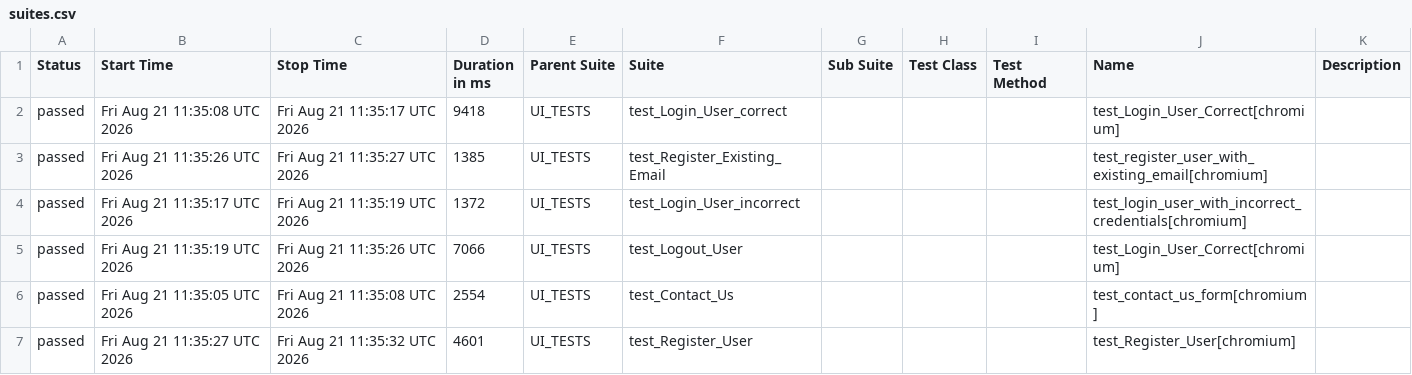
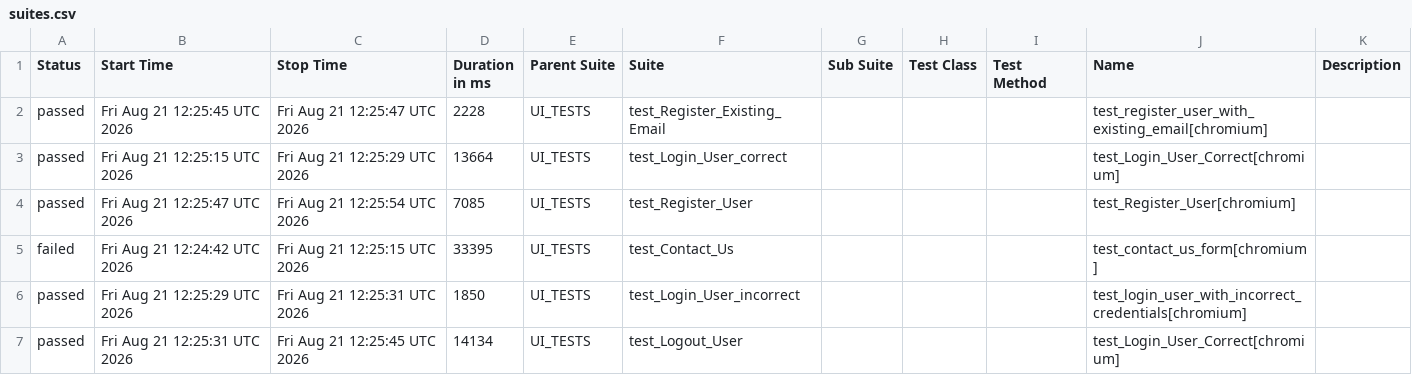
Before and after one commit to alina-hkt/automation_exercise, a CSV file: data/suites.csv, drawn as a sheet.

```diff
--- a/data/suites.csv
+++ b/data/suites.csv
@@ -1,7 +1,7 @@
 "Status","Start Time","Stop Time","Duration in ms","Parent Suite","Suite","Sub Suite","Test Class","Test Method","Name","Description"
-"passed","Fri Aug 21 11:35:08 UTC 2026","Fri Aug 21 11:35:17 UTC 2026","9418","UI_TESTS","test_Login_User_correct","","","","test_Login_User_Correct[chromium]",""
-"passed","Fri Aug 21 11:35:26 UTC 2026","Fri Aug 21 11:35:27 UTC 2026","1385","UI_TESTS","test_Register_Existing_Email","","","","test_register_user_with_existing_email[chromium]",""
-"passed","Fri Aug 21 11:35:17 UTC 2026","Fri Aug 21 11:35:19 UTC 2026","1372","UI_TESTS","test_Login_User_incorrect","","","","test_login_user_with_incorrect_credentials[chromium]",""
-"passed","Fri Aug 21 11:35:19 UTC 2026","Fri Aug 21 11:35:26 UTC 2026","7066","UI_TESTS","test_Logout_User","","","","test_Login_User_Correct[chromium]",""
-"passed","Fri Aug 21 11:35:05 UTC 2026","Fri Aug 21 11:35:08 UTC 2026","2554","UI_TESTS","test_Contact_Us","","","","test_contact_us_form[chromium]",""
-"passed","Fri Aug 21 11:35:27 UTC 2026","Fri Aug 21 11:35:32 UTC 2026","4601","UI_TESTS","test_Register_User","","","","test_Register_User[chromium]",""
+"passed","Fri Aug 21 12:25:45 UTC 2026","Fri Aug 21 12:25:47 UTC 2026","2228","UI_TESTS","test_Register_Existing_Email","","","","test_register_user_with_existing_email[chromium]",""
+"passed","Fri Aug 21 12:25:15 UTC 2026","Fri Aug 21 12:25:29 UTC 2026","13664","UI_TESTS","test_Login_User_correct","","","","test_Login_User_Correct[chromium]",""
+"passed","Fri Aug 21 12:25:47 UTC 2026","Fri Aug 21 12:25:54 UTC 2026","7085","UI_TESTS","test_Register_User","","","","test_Register_User[chromium]",""
+"failed","Fri Aug 21 12:24:42 UTC 2026","Fri Aug 21 12:25:15 UTC 2026","33395","UI_TESTS","test_Contact_Us","","","","test_contact_us_form[chromium]",""
+"passed","Fri Aug 21 12:25:29 UTC 2026","Fri Aug 21 12:25:31 UTC 2026","1850","UI_TESTS","test_Login_User_incorrect","","","","test_login_user_with_incorrect_credentials[chromium]",""
+"passed","Fri Aug 21 12:25:31 UTC 2026","Fri Aug 21 12:25:45 UTC 2026","14134","UI_TESTS","test_Logout_User","","","","test_Login_User_Correct[chromium]",""
```
Also changed, not shown: 37 other files.
